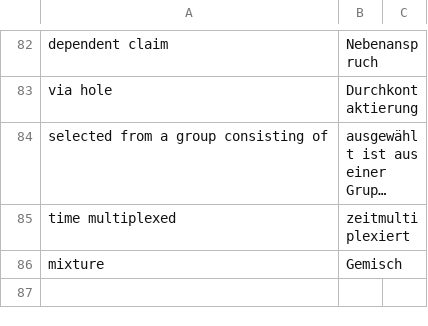
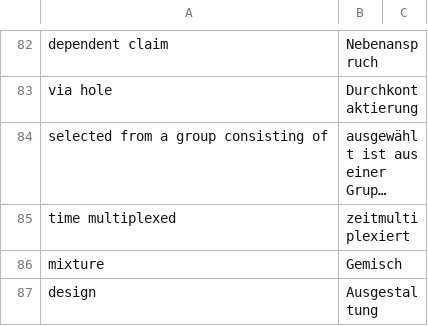
Before and after one commit to utaschulz1/patent-translation-agent, a CSV file: standard_glossary.csv, drawn as a sheet; only a part is shown, gaps mark what is left out; long unchanged cells end in …; the diff names each change by its address in the sheet, - before the commit and + after, or states it on an @@ line.

Commit message:
added content

```diff
--- a/standard_glossary.csv
+++ b/standard_glossary.csv
+row 87: design | Ausgestaltung
```
